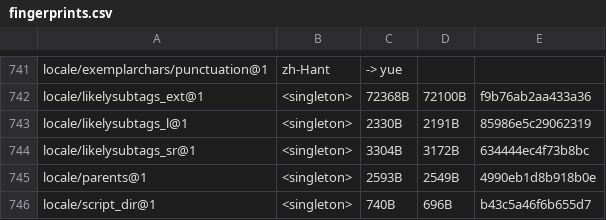
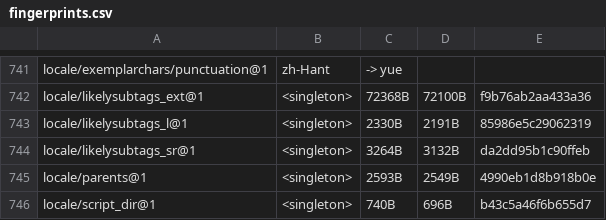
Before and after one commit to unicode-org/icu4x, a CSV file: provider/data/locale/fingerprints.csv, drawn as a sheet; only a part is shown, gaps mark what is left out.

```diff
--- a/provider/data/locale/fingerprints.csv
+++ b/provider/data/locale/fingerprints.csv
@@ -743,3 +743,3 @@ locale/likelysubtags_ext@1, <singleton>, 72368B, 72100B, f9b76ab2aa433a36
 locale/likelysubtags_l@1, <singleton>, 2330B, 2191B, 85986e5c29062319
-locale/likelysubtags_sr@1, <singleton>, 3304B, 3172B, 634444ec4f73b8bc
+locale/likelysubtags_sr@1, <singleton>, 3264B, 3132B, da2dd95b1c90ffeb
 locale/parents@1, <singleton>, 2593B, 2549B, 4990eb1d8b918b0e
```
Also changed, not shown: 54 other files.
